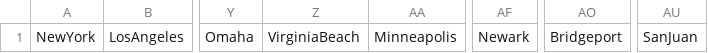
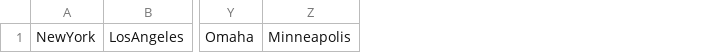
Before and after one commit to eclecticexistential/Scraper, a CSV file: craigslist/cities.csv, drawn as a sheet; only a part is shown, gaps mark what is left out; the diff names each change by its address in the sheet, - before the commit and + after, or states it on an @@ line.

```diff
--- a/craigslist/cities.csv
+++ b/craigslist/cities.csv
-column Z, row 1: VirginiaBeach
-column AF, row 1: Newark
-column AO, row 1: Bridgeport
-column AU, row 1: SanJuan
```
Also changed, not shown: 10 other files.
